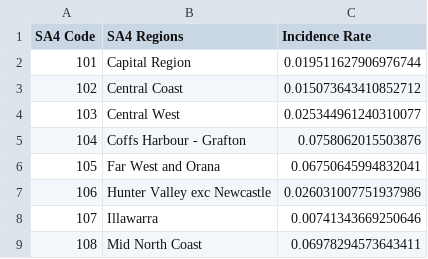
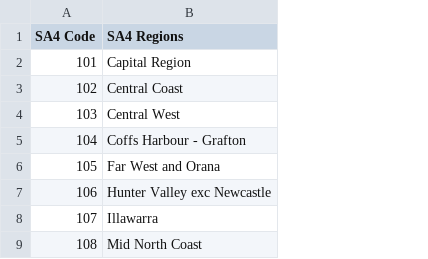
Before and after one commit to pjai0005/Analysis-on-Arbovirus-Transmission, a CSV file: Report/images/pca_table.csv, drawn as a sheet; only a part is shown; the diff names each change by its address in the sheet, - before the commit and + after, or states it on an @@ line.

Commit message:
Feat: Added content in report.rmd

```diff
--- a/Report/images/pca_table.csv
+++ b/Report/images/pca_table.csv
-column C (Incidence Rate), rows 2-9: 0.019511627906976744 | 0.015073643410852712 | 0.025344961240310077 | 0.0758062015503876 | 0.06750645994832041 | 0.026031007751937986 | 0.00741343669250646 | 0.06978294573643411
```
Also changed, not shown: 7 other files.
